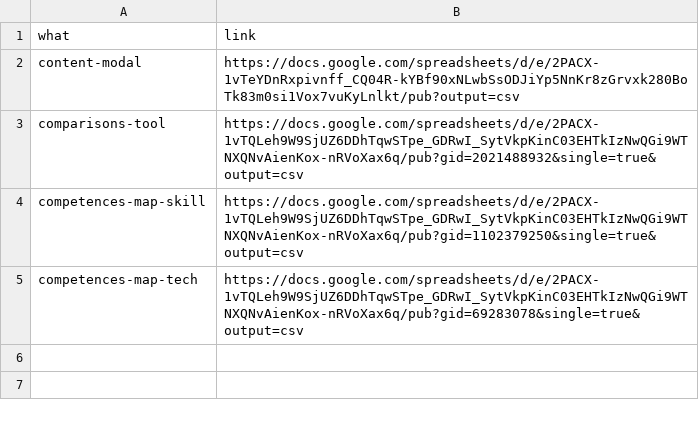
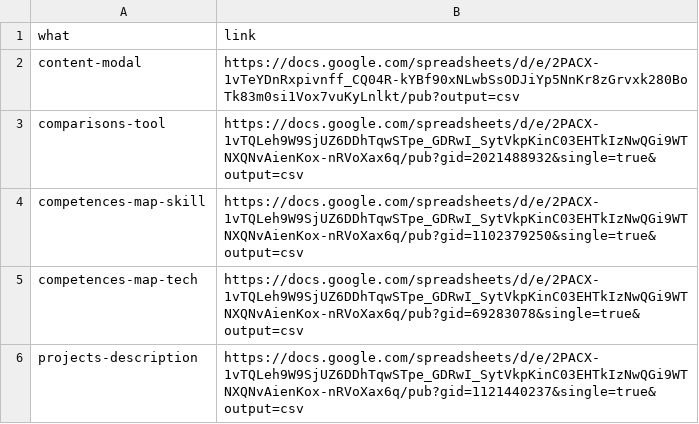
Before and after one commit to fre-denni/ICH_Atlas_Maps, a CSV file: data/links.csv, drawn as a sheet; the diff names each change by its address in the sheet, - before the commit and + after, or states it on an @@ line.

Commit message:
Aggiunto dataset nomi progetti e link

```diff
--- a/data/links.csv
+++ b/data/links.csv
+row 6: projects-description | https://docs.google.com/spreadsheets/d/e/2PACX-1vTQLeh9W9SjUZ6DDhTqwSTpe_GDRwI_SytVkpKinC03EHTkIzNwQGi9WTNXQNvAienKox-nRVoXax6q/pub?gid=1121440237&single=true&output=csv
```
Also changed, not shown: 1 other file.
